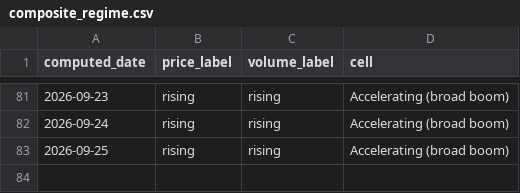
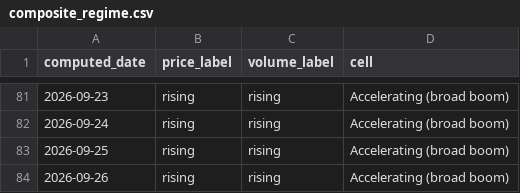
Before and after one commit to hthommasson/memory-market-tracker, a CSV file: docs/data/composite_regime.csv, drawn as a sheet; only a part is shown, gaps mark what is left out.

```diff
--- a/docs/data/composite_regime.csv
+++ b/docs/data/composite_regime.csv
@@ -83 +83,2 @@ computed_date,price_label,volume_label,cell
 2026-09-25,rising,rising,Accelerating (broad boom)
+2026-09-26,rising,rising,Accelerating (broad boom)
```
Also changed, not shown: docs/data/dist_obs.csv, docs/data/equity_daily.csv, 5 other files.
